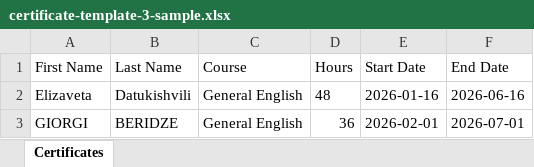
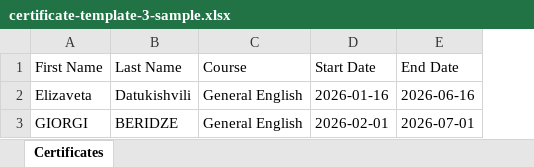
Before and after one commit to portalmoesd/certificate-maker, an Excel workbook: app/samples/certificate-template-3-sample.xlsx, sheet Certificates, drawn as a sheet; values as stored, in another font and other column widths than the file's, no borders; the diff names each change by its address in the sheet, - before the commit and + after, or states it on an @@ line.

```diff
--- a/app/samples/certificate-template-3-sample.xlsx (sheet Certificates)
+++ b/app/samples/certificate-template-3-sample.xlsx (sheet Certificates)
-column D (Hours), rows 2-3: 48 | 36
```
Also changed, not shown: 8 other files.
